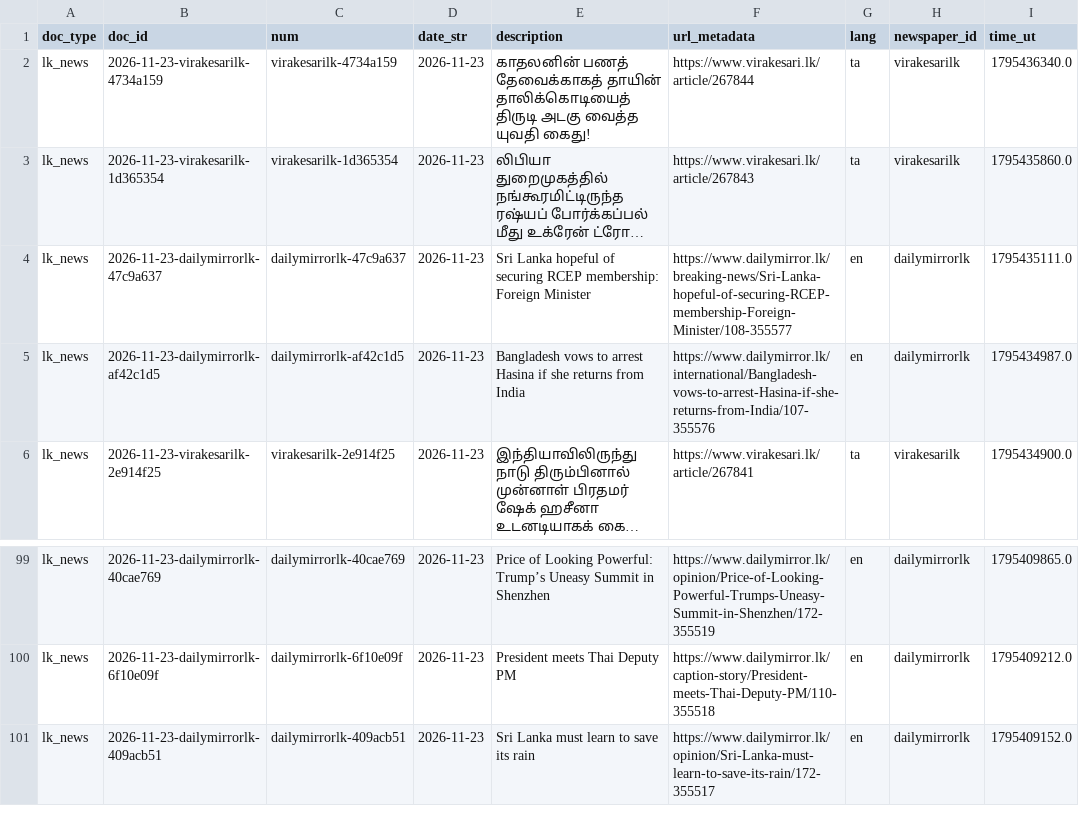
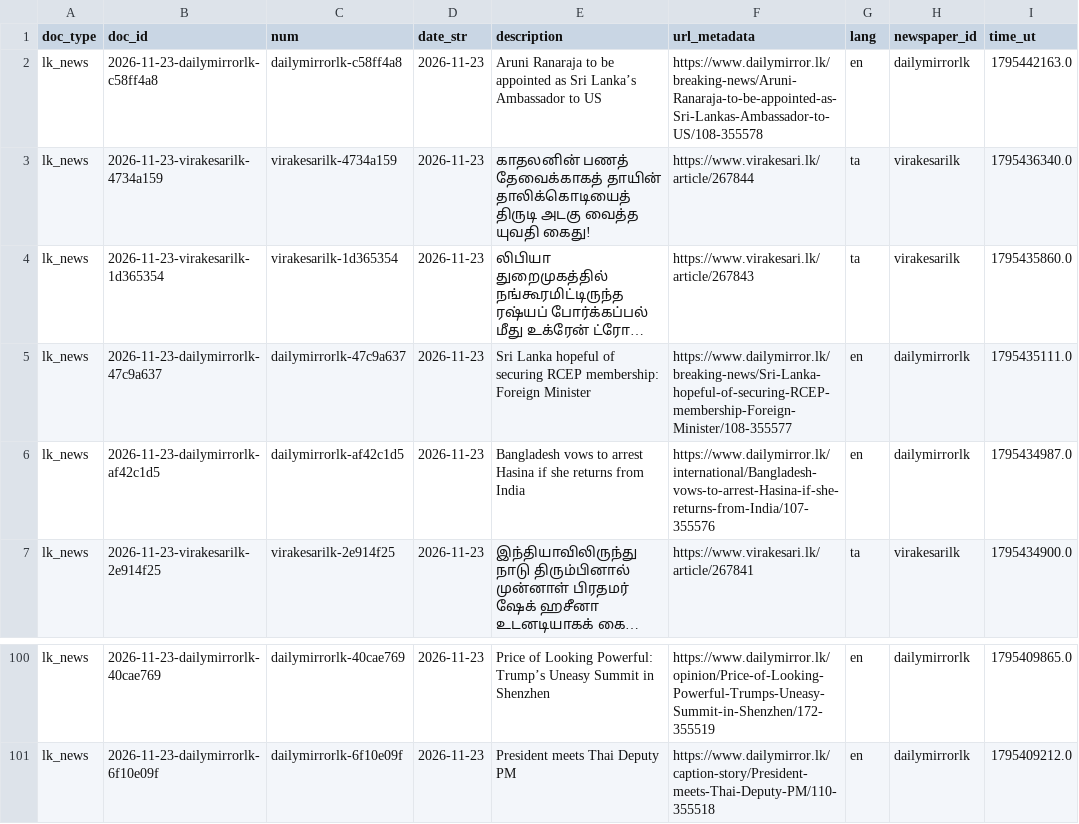
Before and after one commit to nuuuwan/lk_news, a TSV file: data/lk_news/docs_last100.tsv, drawn as a sheet; only a part is shown, gaps mark what is left out; long unchanged cells end in …; removed rows and columns are numbered as before the commit, all else as after; the diff names each change by its address in the sheet, - before the commit and + after, or states it on an @@ line.

```diff
--- a/data/lk_news/docs_last100.tsv
+++ b/data/lk_news/docs_last100.tsv
+row 2: lk_news | 2026-11-23-dailymirrorlk-c58ff4a8 | dailymirrorlk-c58ff4a8 | 2026-11-23 | Aruni Ranaraja to be appointed as Sri Lanka’s Ambassador to US | https://www.dailymirror.lk/breaking-news/Aruni-Ranaraja-to-be-appointed-as-Sri-Lankas-Ambassador-to-US/108-355578 | en | dailymirrorlk | 1795442163.0
-row 101: lk_news | 2026-11-23-dailymirrorlk-409acb51 | dailymirrorlk-409acb51 | 2026-11-23 | Sri Lanka must learn to save its rain | https://www.dailymirror.lk/opinion/Sri-Lanka-must-learn-to-save-its-rain/172-355517 | en | dailymirrorlk | 1795409152.0
```
Also changed, not shown: data/lk_news/docs_last1000.tsv, 8 other files.
